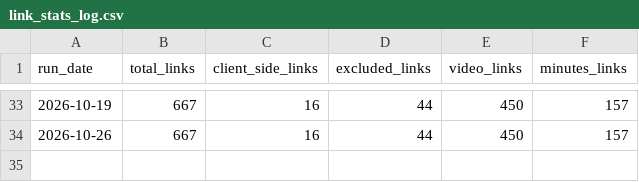
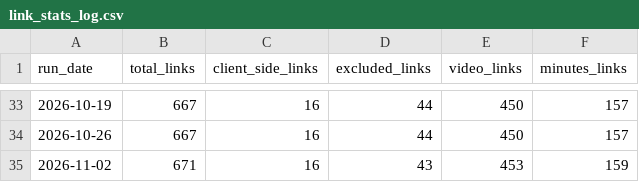
Before and after one commit to nqo/boston-liquor-license-tracker, a CSV file: scraper/scrape/data/link_stats_log.csv, drawn as a sheet; only a part is shown, gaps mark what is left out; the diff names each change by its address in the sheet, - before the commit and + after, or states it on an @@ line.

Commit message:
[SCRAPER] Update scraped data and PDFs

```diff
--- a/scraper/scrape/data/link_stats_log.csv
+++ b/scraper/scrape/data/link_stats_log.csv
+row 35: 2026-11-02 | 671 | 16 | 43 | 453 | 159
```
Also changed, not shown: 4 other files.
